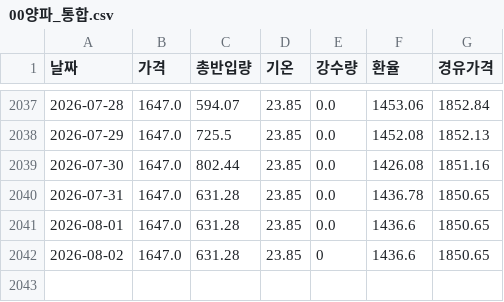
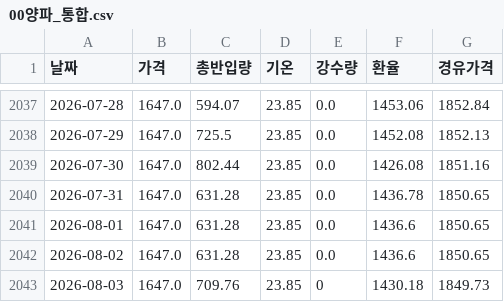
Before and after one commit to kkkdddmmm-cyber/agriculturalpriceprediction, a CSV file: 보관/00양파_통합.csv, drawn as a sheet; only a part is shown, gaps mark what is left out.

```diff
--- a/보관/00양파_통합.csv
+++ b/보관/00양파_통합.csv
@@ -2041,2 +2041,3 @@
 2026-08-01,1647.0,631.28,23.85,0.0,1436.6,1850.65
-2026-08-02,1647.0,631.28,23.85,0,1436.6,1850.65
+2026-08-02,1647.0,631.28,23.85,0.0,1436.6,1850.65
+2026-08-03,1647.0,709.76,23.85,0,1430.18,1849.73
```
Also changed, not shown: 보관/00고구마_통합.csv, 보관/00배추_통합.csv, 1 other file.
